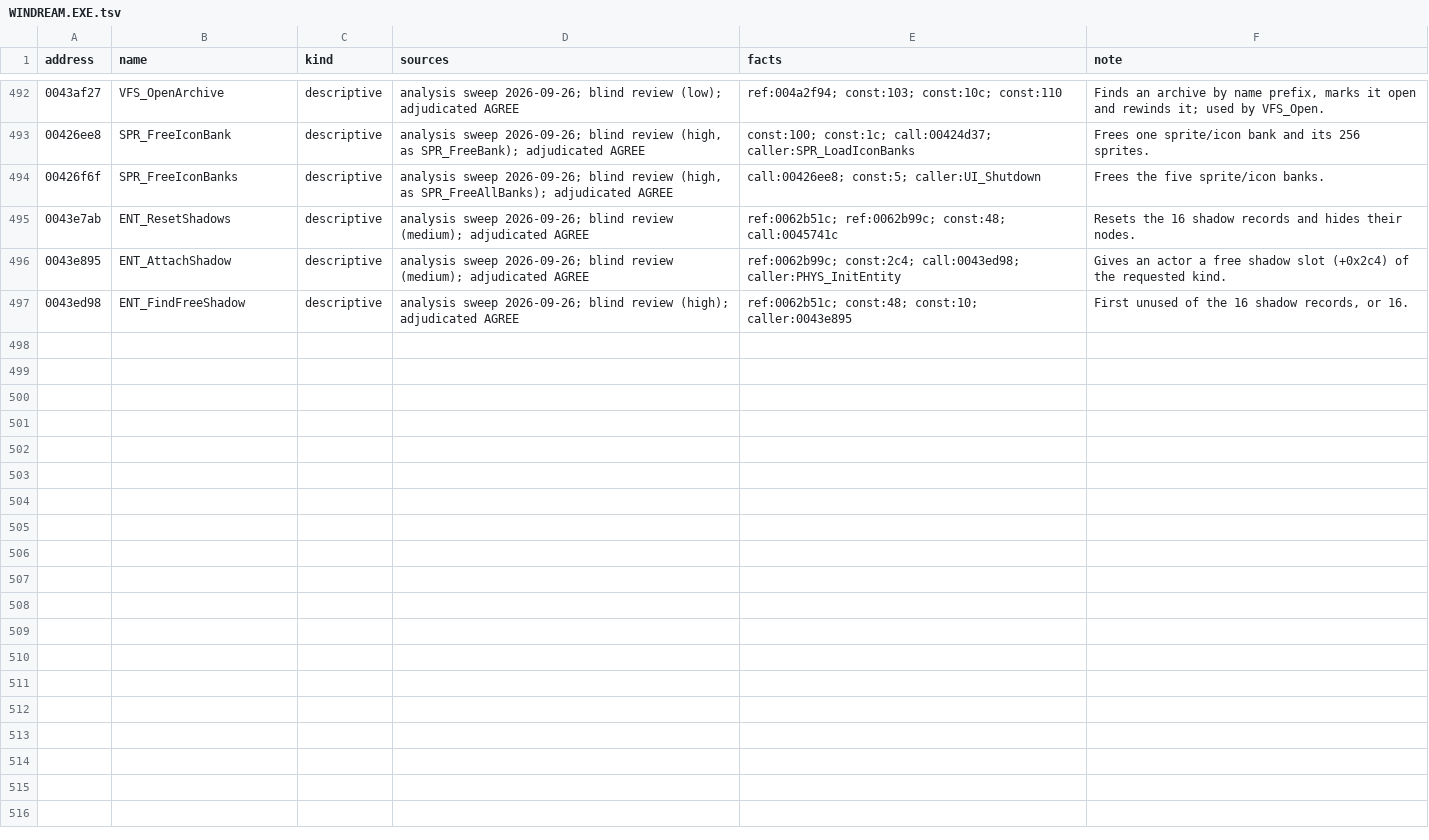
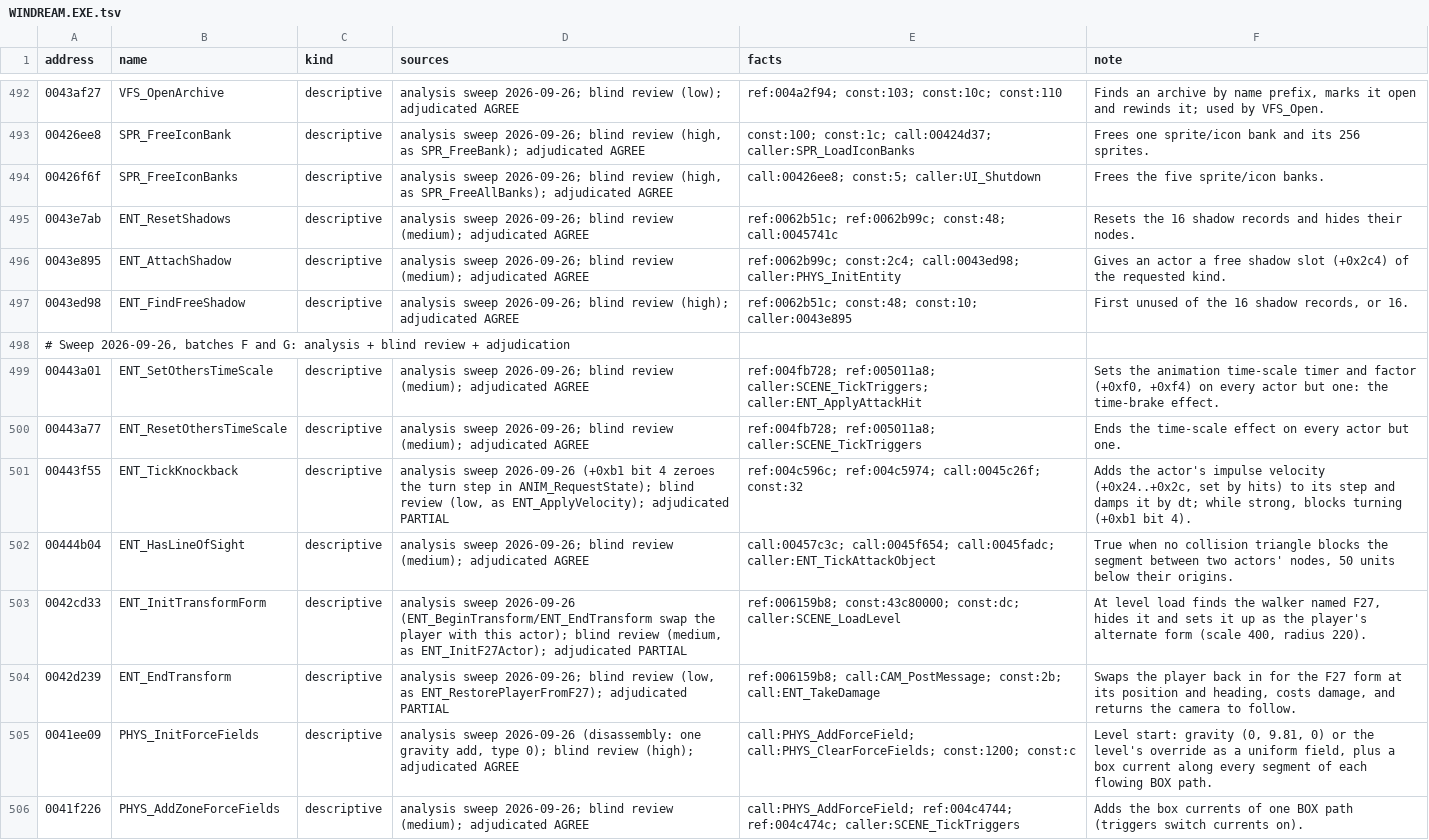
Before and after one commit to jlagedo/dreams-to-reality-re, a TSV file: re/names/WINDREAM.EXE.tsv, drawn as a sheet; only a part is shown, gaps mark what is left out; the diff covers the shown part only.

Commit message:
Sweep: time scale, knockback, transform, force fields, respawn, triggers (17 names)
Leftovers in the damage, transform, level-setup and trigger blocks, each
with blind review. Checked against the disassembly that the level adds
exactly one gravity field.

```diff
--- a/re/names/WINDREAM.EXE.tsv
+++ b/re/names/WINDREAM.EXE.tsv
@@ -497 +497,10 @@ address	name	kind	sources	facts	note
 0043ed98	ENT_FindFreeShadow	descriptive	analysis sweep 2026-09-26; blind review (high); adjudicated AGREE	ref:0062b51c; const:48; const:10; caller:0043e895	First unused of the 16 shadow records, or 16.
+# Sweep 2026-09-26, batches F and G: analysis + blind review + adjudication
+00443a01	ENT_SetOthersTimeScale	descriptive	analysis sweep 2026-09-26; blind review (medium); adjudicated AGREE	ref:004fb728; ref:005011a8; caller:SCENE_TickTriggers; caller:ENT_ApplyAttackHit	Sets the animation time-scale timer and factor (+0xf0, +0xf4) on every actor but one: the time-brake effect.
+00443a77	ENT_ResetOthersTimeScale	descriptive	analysis sweep 2026-09-26; blind review (medium); adjudicated AGREE	ref:004fb728; ref:005011a8; caller:SCENE_TickTriggers	Ends the time-scale effect on every actor but one.
+00443f55	ENT_TickKnockback	descriptive	analysis sweep 2026-09-26 (+0xb1 bit 4 zeroes the turn step in ANIM_RequestState); blind review (low, as ENT_ApplyVelocity); adjudicated PARTIAL	ref:004c596c; ref:004c5974; call:0045c26f; const:32	Adds the actor's impulse velocity (+0x24..+0x2c, set by hits) to its step and damps it by dt; while strong, blocks turning (+0xb1 bit 4).
+00444b04	ENT_HasLineOfSight	descriptive	analysis sweep 2026-09-26; blind review (medium); adjudicated AGREE	call:00457c3c; call:0045f654; call:0045fadc; caller:ENT_TickAttackObject	True when no collision triangle blocks the segment between two actors' nodes, 50 units below their origins.
+0042cd33	ENT_InitTransformForm	descriptive	analysis sweep 2026-09-26 (ENT_BeginTransform/ENT_EndTransform swap the player with this actor); blind review (medium, as ENT_InitF27Actor); adjudicated PARTIAL	ref:006159b8; const:43c80000; const:dc; caller:SCENE_LoadLevel	At level load finds the walker named F27, hides it and sets it up as the player's alternate form (scale 400, radius 220).
+0042d239	ENT_EndTransform	descriptive	analysis sweep 2026-09-26; blind review (low, as ENT_RestorePlayerFromF27); adjudicated PARTIAL	ref:006159b8; call:CAM_PostMessage; const:2b; call:ENT_TakeDamage	Swaps the player back in for the F27 form at its position and heading, costs damage, and returns the camera to follow.
+0041ee09	PHYS_InitForceFields	descriptive	analysis sweep 2026-09-26 (disassembly: one gravity add, type 0); blind review (high); adjudicated AGREE	call:PHYS_AddForceField; call:PHYS_ClearForceFields; const:1200; const:c	Level start: gravity (0, 9.81, 0) or the level's override as a uniform field, plus a box current along every segment of each flowing BOX path.
+0041f226	PHYS_AddZoneForceFields	descriptive	analysis sweep 2026-09-26; blind review (medium); adjudicated AGREE	call:PHYS_AddForceField; ref:004c4744; ref:004c474c; caller:SCENE_TickTriggers	Adds the box currents of one BOX path (triggers switch currents on).
```
Also changed, not shown: 9 added rows elsewhere in this file, 3 other files.
